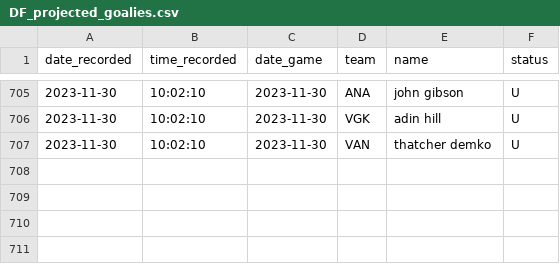
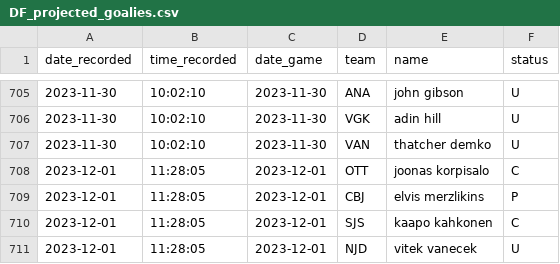
Before and after one commit to michalekb11/NHL-expected-goals, a CSV file: data/daily/DF_projected_goalies.csv, drawn as a sheet; only a part is shown, gaps mark what is left out.

```diff
--- a/data/daily/DF_projected_goalies.csv
+++ b/data/daily/DF_projected_goalies.csv
@@ -707 +707,5 @@ date_recorded,time_recorded,date_game,team,name,status
 2023-11-30,10:02:10,2023-11-30,VAN,thatcher demko,U
+2023-12-01,11:28:05,2023-12-01,OTT,joonas korpisalo,C
+2023-12-01,11:28:05,2023-12-01,CBJ,elvis merzlikins,P
+2023-12-01,11:28:05,2023-12-01,SJS,kaapo kahkonen,C
+2023-12-01,11:28:05,2023-12-01,NJD,vitek vanecek,U
```
Also changed, not shown: data/daily/DF_lineups.csv, data/daily/odds/60min_odds.csv, 5 other files.
